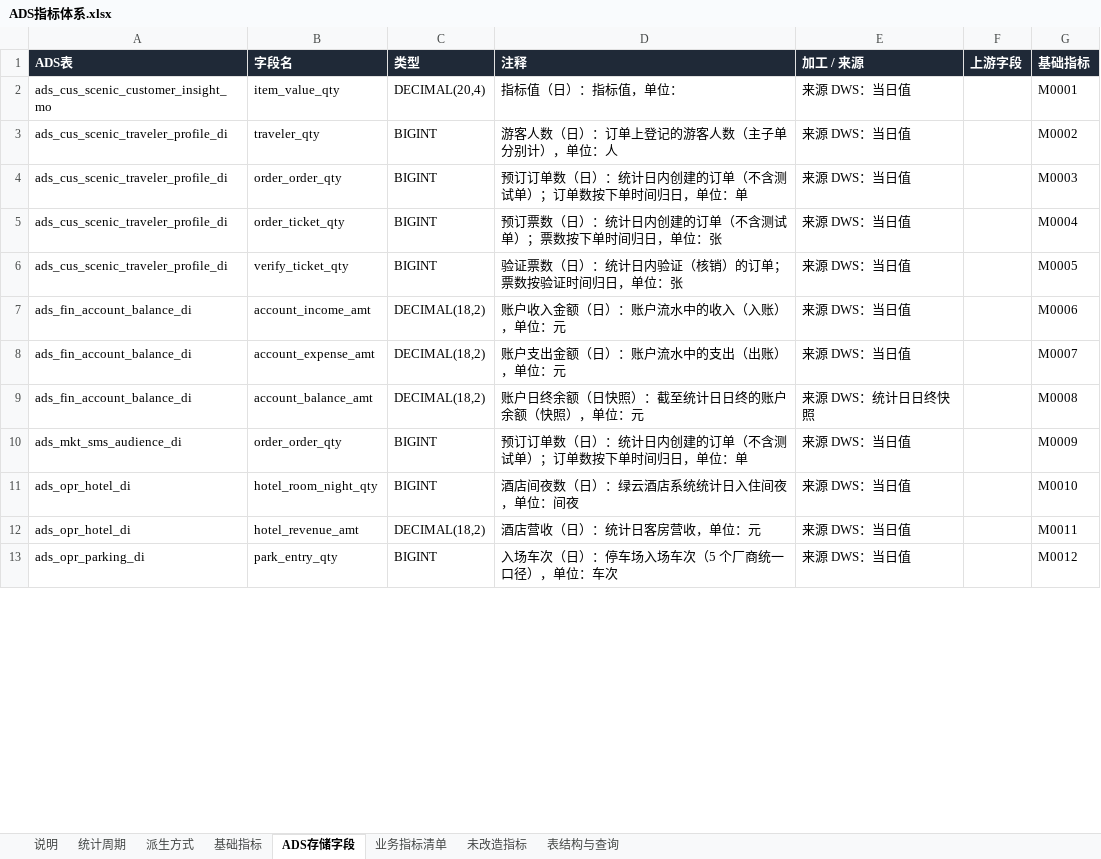
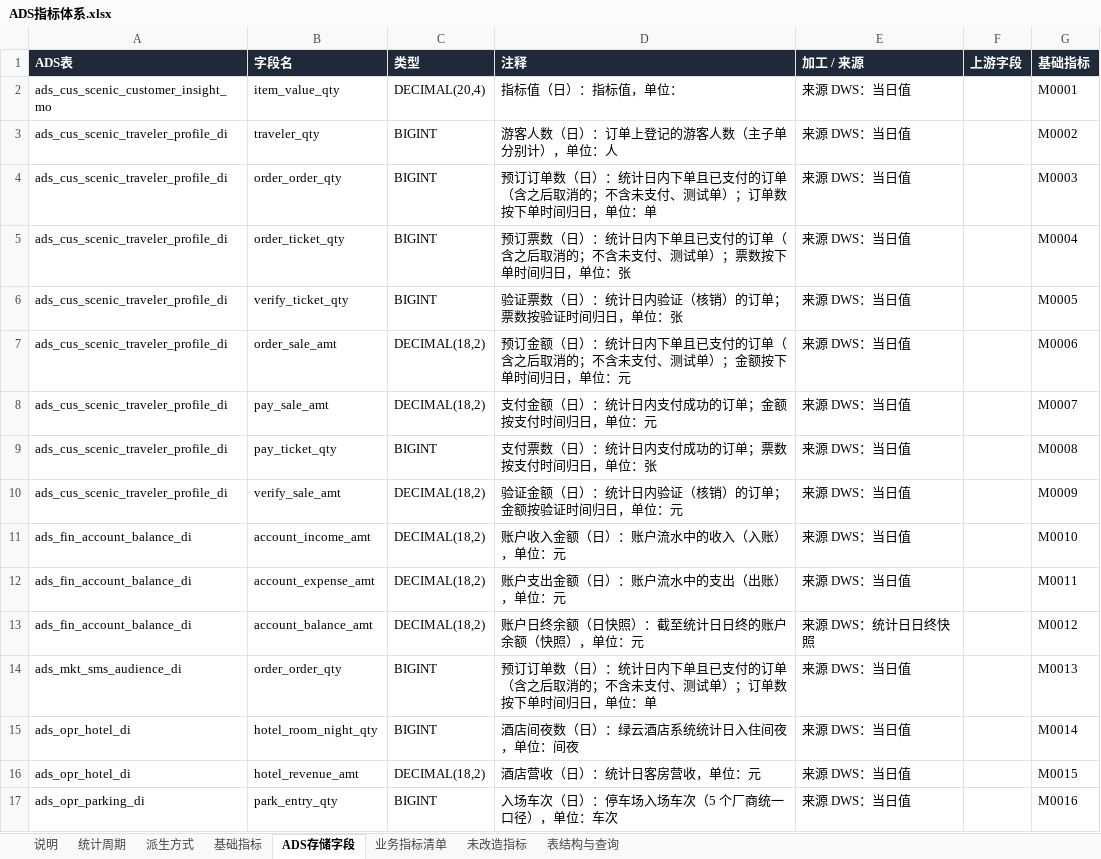
Before and after one commit to keanying/lakehouse, an Excel workbook: dataworks/dist/ADS指标体系.xlsx, sheet ADS存储字段, drawn as a sheet; only a part is shown; values as stored, in another font and other column widths than the file's, no borders; addresses are those after the commit; the diff covers the shown part only; the diff names each change by its address in the sheet, - before the commit and + after, or states it on an @@ line.

```diff
--- a/dataworks/dist/ADS指标体系.xlsx (sheet ADS存储字段)
+++ b/dataworks/dist/ADS指标体系.xlsx (sheet ADS存储字段)
-D4 (注释): …统计日内创建的订单（不含测试单）…
+D4 (注释): …统计日内下单且已支付的订单（含之后取消的；不含未支付、测试单）…
-D5 (注释): …统计日内创建的订单（不含测试单）…
+D5 (注释): …统计日内下单且已支付的订单（含之后取消的；不含未支付、测试单）…
+row 7: ads_cus_scenic_traveler_profile_di | order_sale_amt | DECIMAL(18,2) | 预订金额（日）：统计日内下单且已支付的订单（含之后取消的；不含未支付、测试单）；金额按下单时间归日，单位：元 | 来源 DWS：当日值 |  | M0006
+row 8: ads_cus_scenic_traveler_profile_di | pay_sale_amt | DECIMAL(18,2) | 支付金额（日）：统计日内支付成功的订单；金额按支付时间归日，单位：元 | 来源 DWS：当日值 |  | M0007
+row 9: ads_cus_scenic_traveler_profile_di | pay_ticket_qty | BIGINT | 支付票数（日）：统计日内支付成功的订单；票数按支付时间归日，单位：张 | 来源 DWS：当日值 |  | M0008
+row 10: ads_cus_scenic_traveler_profile_di | verify_sale_amt | DECIMAL(18,2) | 验证金额（日）：统计日内验证（核销）的订单；金额按验证时间归日，单位：元 | 来源 DWS：当日值 |  | M0009
-G11 (基础指标): M0006
+G11 (基础指标): M0010
-G12 (基础指标): M0007
+G12 (基础指标): M0011
-G13 (基础指标): M0008
+G13 (基础指标): M0012
-D14 (注释): …统计日内创建的订单（不含测试单）…
+D14 (注释): …统计日内下单且已支付的订单（含之后取消的；不含未支付、测试单）…
-G14 (基础指标): M0009
+G14 (基础指标): M0013
-G15 (基础指标): M0010
+G15 (基础指标): M0014
-G16 (基础指标): M0011
+G16 (基础指标): M0015
-G17 (基础指标): M0012
+G17 (基础指标): M0016
```
Also changed, not shown: other rows of this sheet, sheet 业务指标清单, sheet 基础指标, sheet 表结构与查询, sheet 说明, dw-dict/dist/PFT3.0_数仓分层表清单与指标字典_改造版.xlsx, 11 other files.
